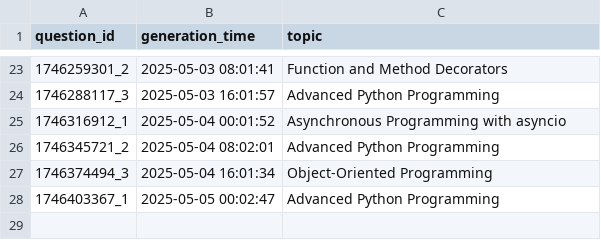
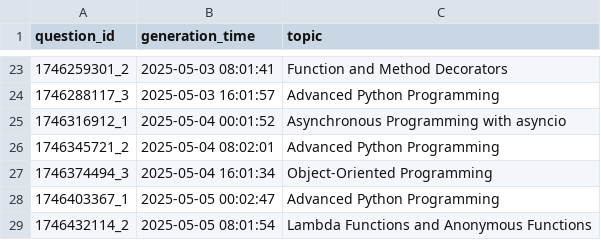
Before and after one commit to AbyTob/python-daily-quiz, a CSV file: resources/metadata_info.csv, drawn as a sheet; only a part is shown, gaps mark what is left out.

```diff
--- a/resources/metadata_info.csv
+++ b/resources/metadata_info.csv
@@ -28 +28,2 @@
 "1746403367_1";"2025-05-05 00:02:47";"Advanced Python Programming"
+"1746432114_2";"2025-05-05 08:01:54";"Lambda Functions and Anonymous Functions"
```
Also changed, not shown: resources/python_quiz.csv, 2 other files.
